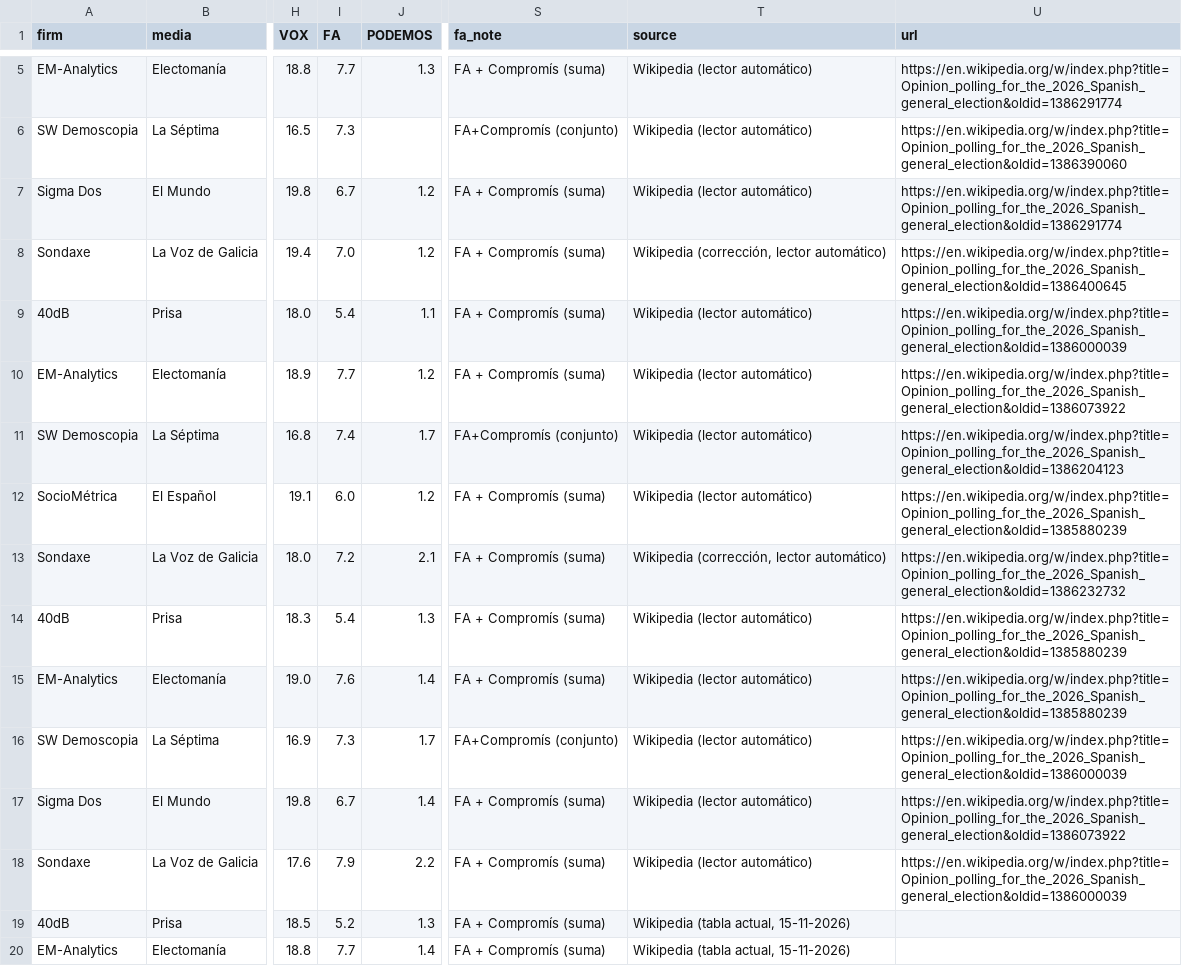
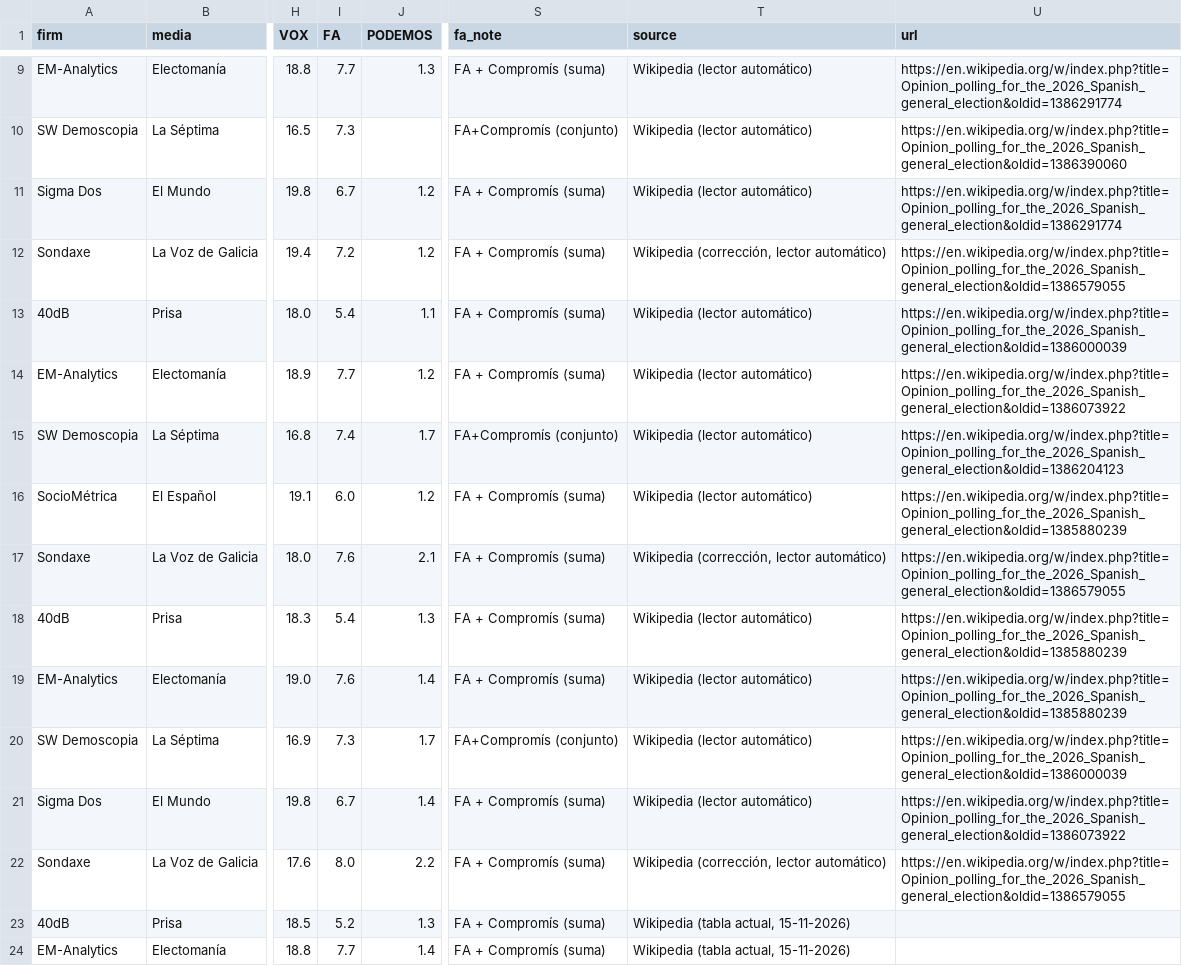
Before and after one commit to mediaencuestas/mediaencuestas.github.io, a CSV file: datos/encuestas.csv, drawn as a sheet; only a part is shown, gaps mark what is left out; addresses are those after the commit; the diff covers the shown part only; the diff names each change by its address in the sheet, - before the commit and + after, or states it on an @@ line.

```diff
--- a/datos/encuestas.csv
+++ b/datos/encuestas.csv
-I12 (FA): 7.0
+I12 (FA): 7.2
-U12 (url): https://en.wikipedia.org/w/index.php?title=Opinion_polling_for_the_2026_Spanish_general_election&oldid=1386400645
+U12 (url): https://en.wikipedia.org/w/index.php?title=Opinion_polling_for_the_2026_Spanish_general_election&oldid=1386579055
-I17 (FA): 7.2
+I17 (FA): 7.6
-U17 (url): https://en.wikipedia.org/w/index.php?title=Opinion_polling_for_the_2026_Spanish_general_election&oldid=1386232732
+U17 (url): https://en.wikipedia.org/w/index.php?title=Opinion_polling_for_the_2026_Spanish_general_election&oldid=1386579055
-I22 (FA): 7.9
+I22 (FA): 8.0
-T22 (source): Wikipedia (lector automático)
+T22 (source): Wikipedia (corrección, lector automático)
-U22 (url): https://en.wikipedia.org/w/index.php?title=Opinion_polling_for_the_2026_Spanish_general_election&oldid=1386000039
+U22 (url): https://en.wikipedia.org/w/index.php?title=Opinion_polling_for_the_2026_Spanish_general_election&oldid=1386579055
```
Also changed, not shown: 4 added rows and 2 edited cells elsewhere in this file.
